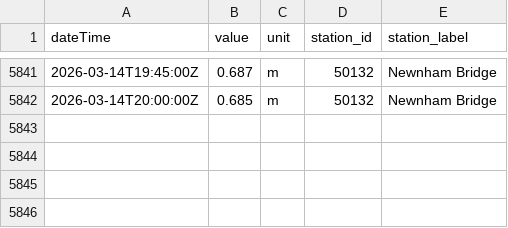
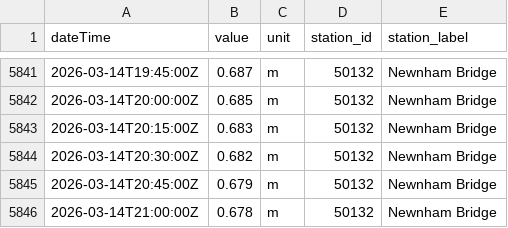
Before and after one commit to aallan/floodwatch, a CSV file: data/level_50132_newnham_bridge.csv, drawn as a sheet; only a part is shown, gaps mark what is left out; the diff names each change by its address in the sheet, - before the commit and + after, or states it on an @@ line.

```diff
--- a/data/level_50132_newnham_bridge.csv
+++ b/data/level_50132_newnham_bridge.csv
+row 5843: 2026-03-14T20:15:00Z | 0.683 | m | 50132 | Newnham Bridge
+row 5844: 2026-03-14T20:30:00Z | 0.682 | m | 50132 | Newnham Bridge
+row 5845: 2026-03-14T20:45:00Z | 0.679 | m | 50132 | Newnham Bridge
+row 5846: 2026-03-14T21:00:00Z | 0.678 | m | 50132 | Newnham Bridge
```
Also changed, not shown: data/level_50198_barnstaple_(tidal).csv, data/rainfall_50199.csv, 13 other files.
